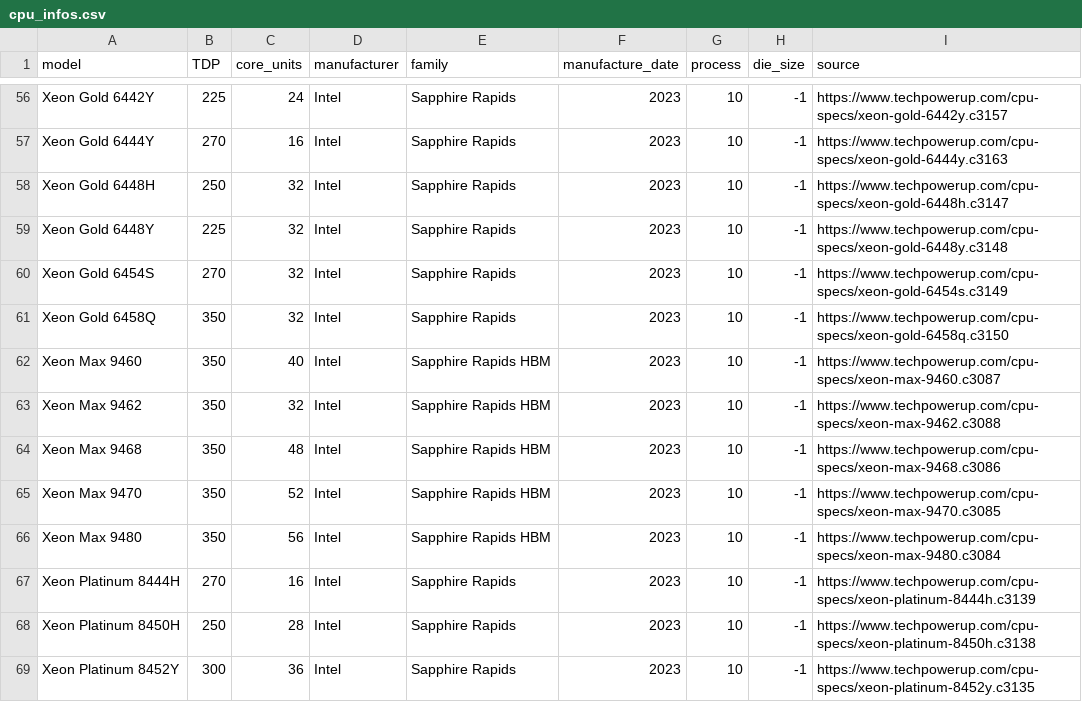
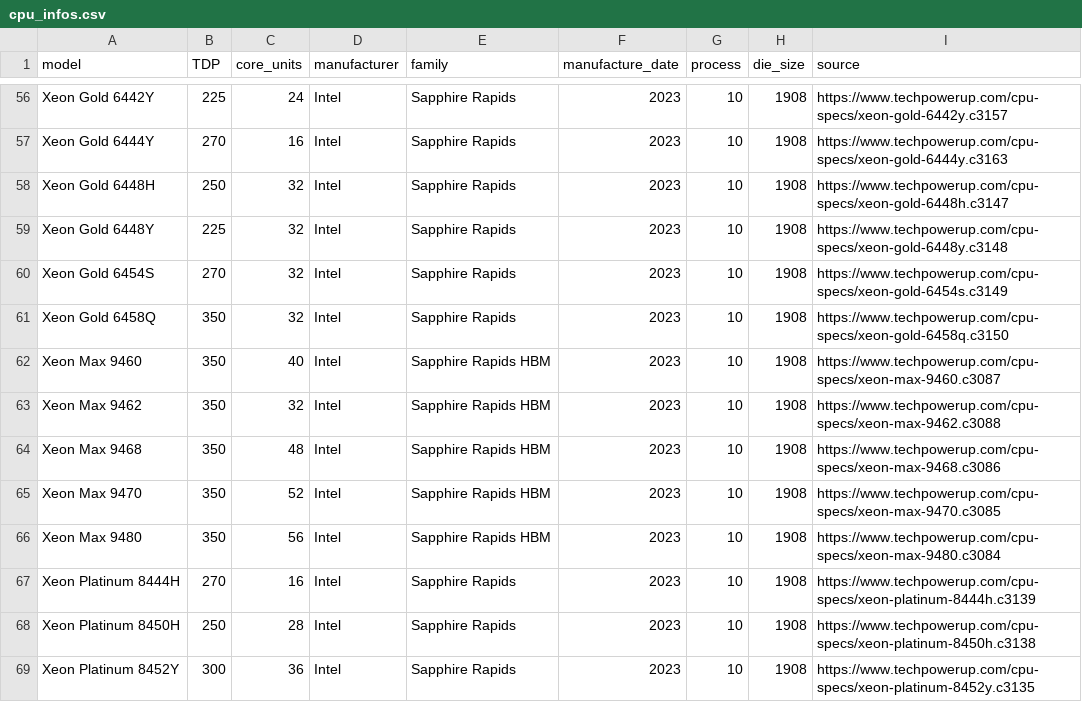
Before and after one commit to blubrom/MLCA, a CSV file: boaviztapi/data/components/cpu_infos.csv, drawn as a sheet; only a part is shown, gaps mark what is left out; the diff covers the shown part only; the diff names each change by its address in the sheet, - before the commit and + after, or states it on an @@ line.

```diff
--- a/boaviztapi/data/components/cpu_infos.csv
+++ b/boaviztapi/data/components/cpu_infos.csv
-H56:H69 (die_size): -1
+H56:H69 (die_size): 1908
```
Also changed, not shown: 87 edited cells elsewhere in this file, boaviztapi/data/components/CPU_TDP_Green_Algorithms.csv, 9 other files.
